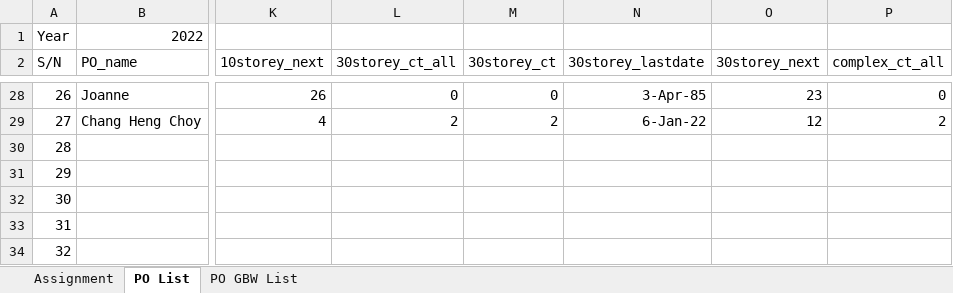
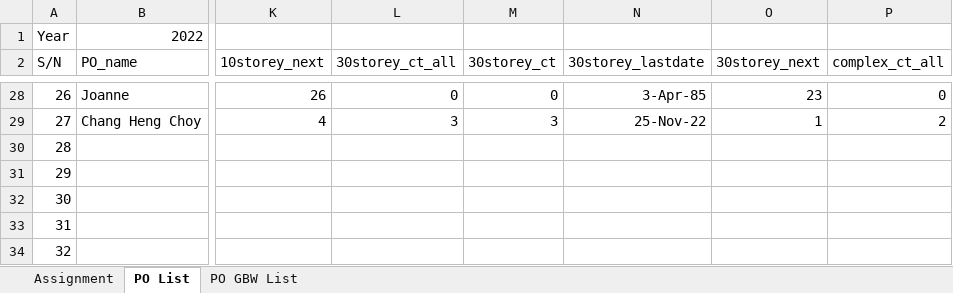
Before and after one commit to chin5oon/STassignment, an Excel workbook: Assignment1.xlsx, sheet PO List, drawn as a sheet; only a part is shown, gaps mark what is left out; values as stored, in another font and other column widths than the file's, no borders; conditional formats not drawn; the diff covers the shown part only; the diff names each change by its address in the sheet, - before the commit and + after, or states it on an @@ line.

```diff
--- a/Assignment1.xlsx (sheet PO List)
+++ b/Assignment1.xlsx (sheet PO List)
-L29 (30storey_ct_all): 2
+L29 (30storey_ct_all): 3
-M29 (30storey_ct): 2
+M29 (30storey_ct): 3
-N29 (30storey_lastdate): 6-Jan-22
+N29 (30storey_lastdate): 25-Nov-22
-O29 (30storey_next): 12
+O29 (30storey_next): 1
```
Also changed, not shown: 21 edited cells elsewhere in this sheet, sheet PO GBW List.
